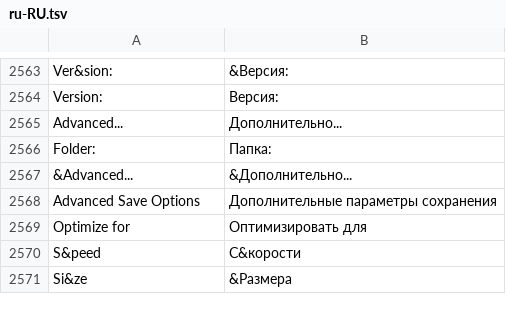
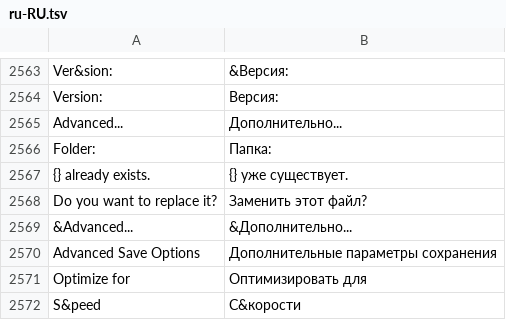
Before and after one commit to toim22/AnyVector, a TSV file: crates/anyvector/assets/i18n/ru-RU.tsv, drawn as a sheet; only a part is shown, gaps mark what is left out; the shorter side is filled out with more unchanged rows; the diff names each change by its address in the sheet, - before the commit and + after, or states it on an @@ line.

```diff
--- a/crates/anyvector/assets/i18n/ru-RU.tsv
+++ b/crates/anyvector/assets/i18n/ru-RU.tsv
+row 2567: {} already exists. | {} уже существует.
+row 2568: Do you want to replace it? | Заменить этот файл?
```
Also changed, not shown: crates/anyvector/assets/i18n/de-DE.tsv, crates/anyvector/assets/i18n/fr-FR.tsv, 16 other files.
